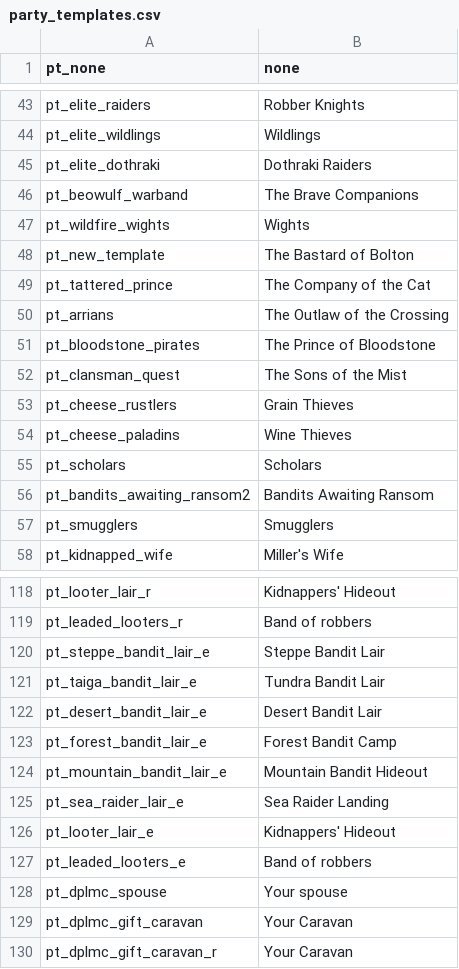
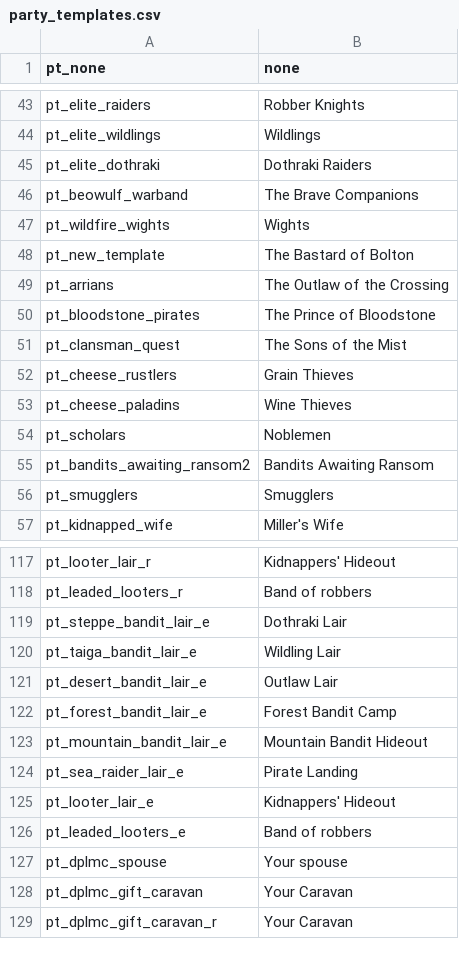
Before and after one commit to Swyter/warband-acok-l10n, a CSV file: en/party_templates.csv, drawn as a sheet; only a part is shown, gaps mark what is left out.

```diff
--- a/en/party_templates.csv
+++ b/en/party_templates.csv
@@ -48,3 +48,2 @@ pt_wildfire_wights|Wights
 pt_new_template|The Bastard of Bolton
-pt_tattered_prince|The Company of the Cat
 pt_arrians|The Outlaw of the Crossing
@@ -54,3 +53,3 @@ pt_cheese_rustlers|Grain Thieves
 pt_cheese_paladins|Wine Thieves
-pt_scholars|Scholars
+pt_scholars|Noblemen
 pt_bandits_awaiting_ransom2|Bandits Awaiting Ransom
@@ -119,8 +118,8 @@ pt_looter_lair_r|Kidnappers' Hideout
 pt_leaded_looters_r|Band of robbers
-pt_steppe_bandit_lair_e|Steppe Bandit Lair
-pt_taiga_bandit_lair_e|Tundra Bandit Lair
-pt_desert_bandit_lair_e|Desert Bandit Lair
+pt_steppe_bandit_lair_e|Dothraki Lair
+pt_taiga_bandit_lair_e|Wildling Lair
+pt_desert_bandit_lair_e|Outlaw Lair
 pt_forest_bandit_lair_e|Forest Bandit Camp
 pt_mountain_bandit_lair_e|Mountain Bandit Hideout
-pt_sea_raider_lair_e|Sea Raider Landing
+pt_sea_raider_lair_e|Pirate Landing
 pt_looter_lair_e|Kidnappers' Hideout
```
Also changed, not shown: en/dialogs.csv, en/hints.csv, 9 other files.
